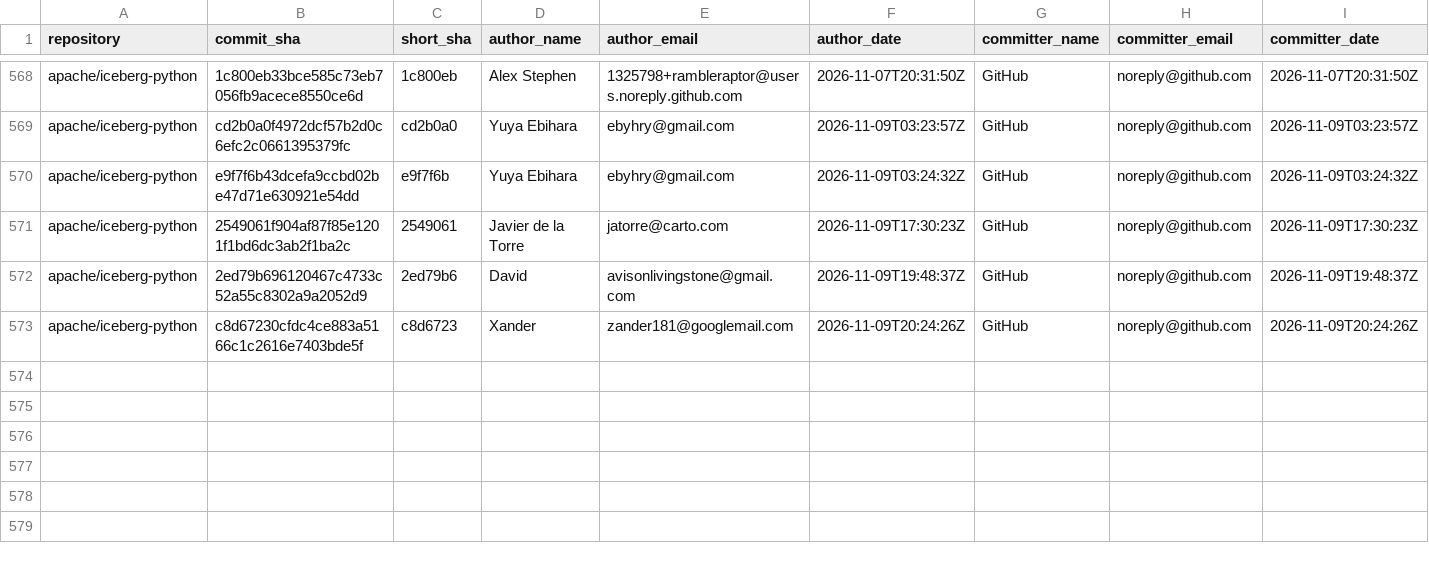
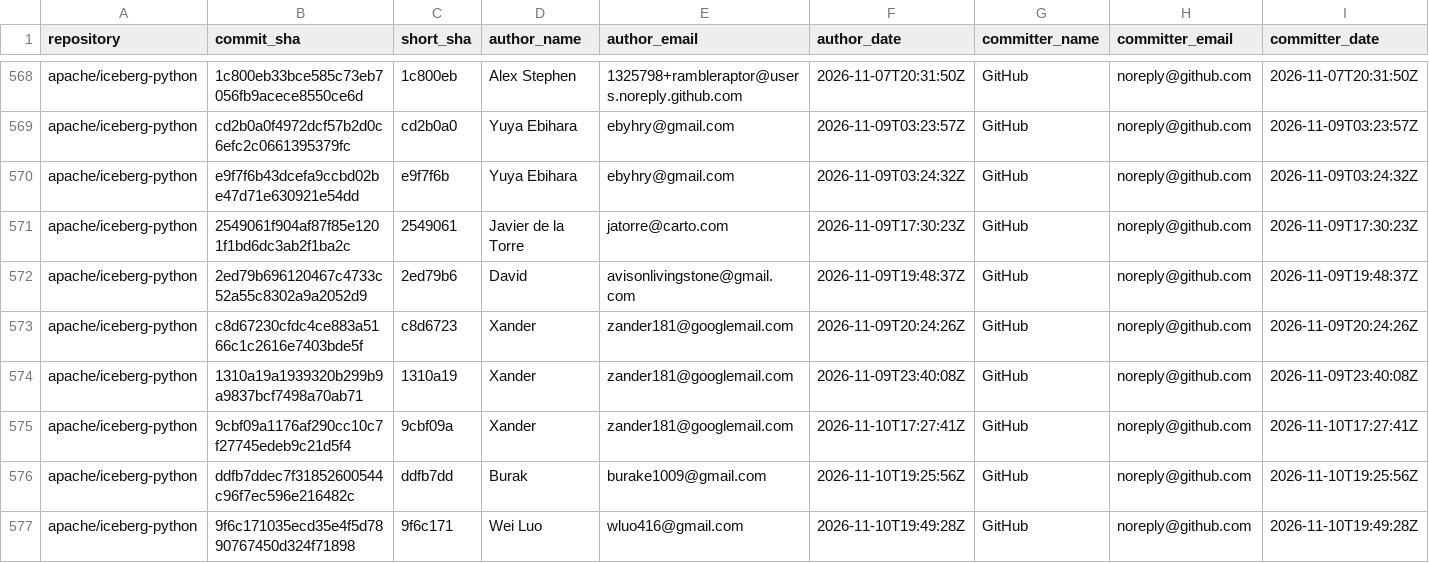
Before and after one commit to kevinjqliu/iceberg-activity-tracker, a CSV file: data/commits/apache_iceberg_python.csv, drawn as a sheet; only a part is shown, gaps mark what is left out; rows hold the shown columns only; the diff names each change by its address in the sheet, - before the commit and + after, or states it on an @@ line.

```diff
--- a/data/commits/apache_iceberg_python.csv
+++ b/data/commits/apache_iceberg_python.csv
+row 574: apache/iceberg-python | 1310a19a1939320b299b9a9837bcf7498a70ab71 | 1310a19 | Xander | zander181@googlemail.com | 2026-11-09T23:40:08Z | GitHub | noreply@github.com | 2026-11-09T23:40:08Z
+row 575: apache/iceberg-python | 9cbf09a1176af290cc10c7f27745edeb9c21d5f4 | 9cbf09a | Xander | zander181@googlemail.com | 2026-11-10T17:27:41Z | GitHub | noreply@github.com | 2026-11-10T17:27:41Z
+row 576: apache/iceberg-python | ddfb7ddec7f31852600544c96f7ec596e216482c | ddfb7dd | Burak | burake1009@gmail.com | 2026-11-10T19:25:56Z | GitHub | noreply@github.com | 2026-11-10T19:25:56Z
+row 577: apache/iceberg-python | 9f6c171035ecd35e4f5d7890767450d324f71898 | 9f6c171 | Wei Luo | wluo416@gmail.com | 2026-11-10T19:49:28Z | GitHub | noreply@github.com | 2026-11-10T19:49:28Z
```
Also changed, not shown: data/commits/apache_iceberg_cpp.csv, 3 other files.
